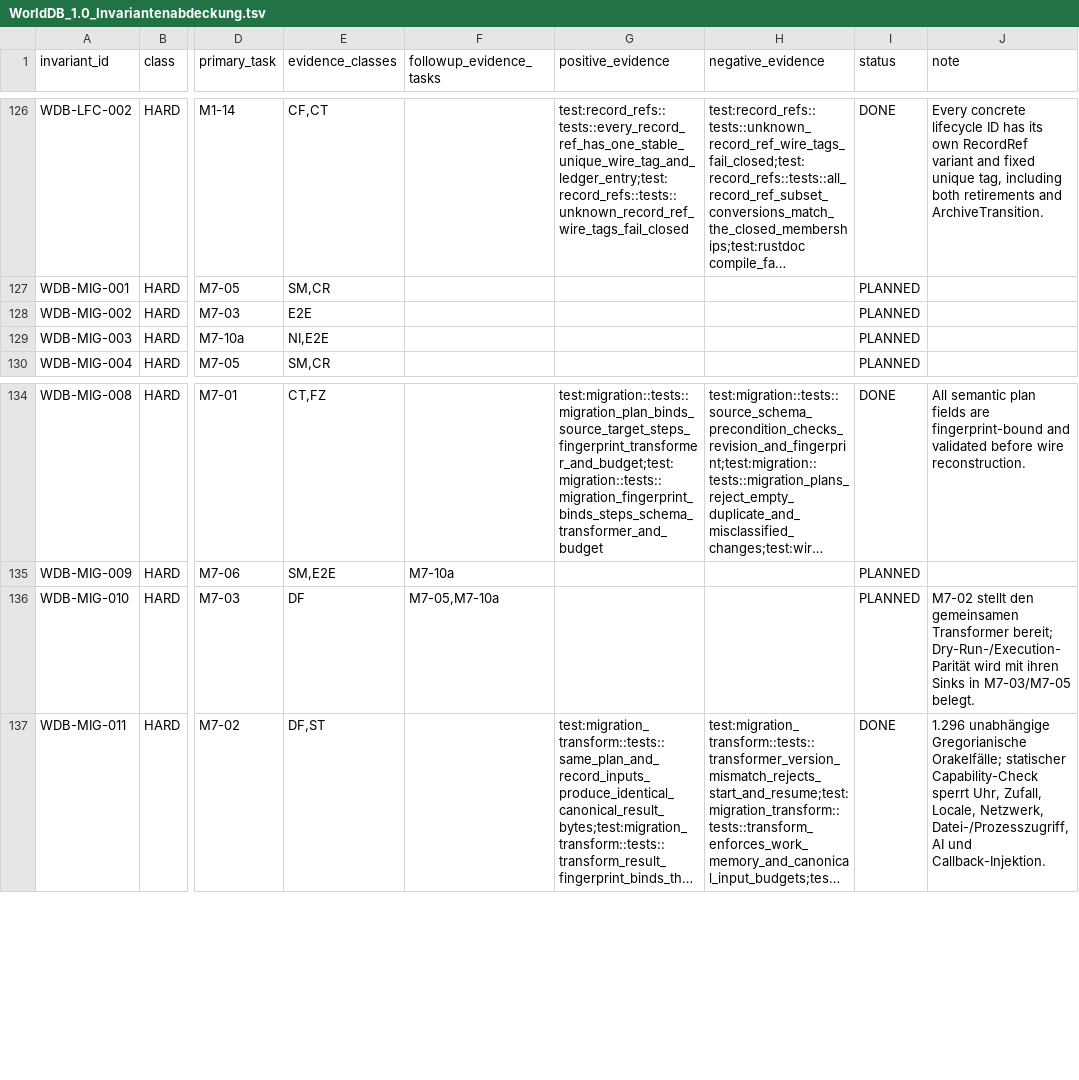
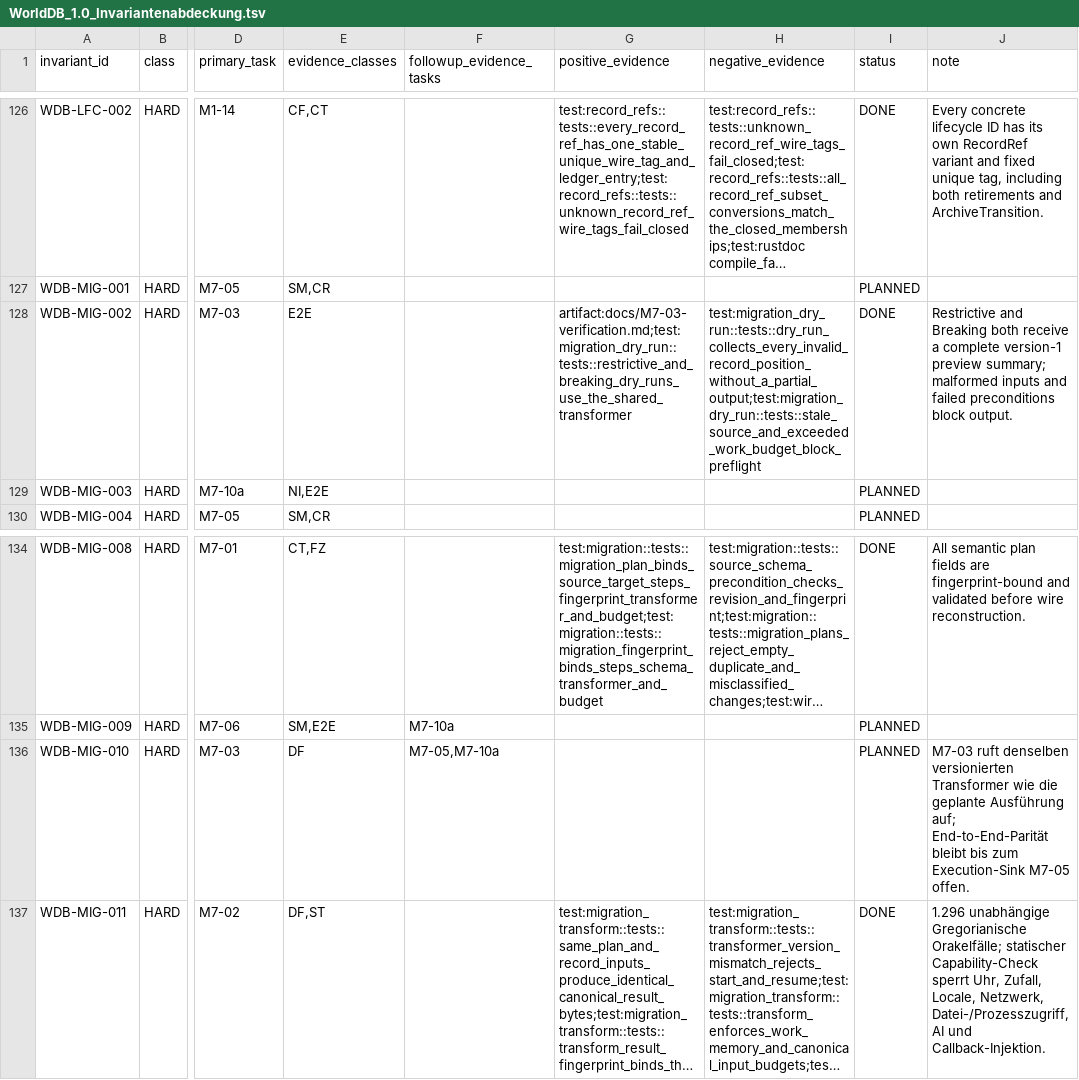
Before and after one commit to klarck36/WorldDB, a TSV file: WorldDB_1.0_Invariantenabdeckung.tsv, drawn as a sheet; only a part is shown, gaps mark what is left out; long unchanged cells end in …; the diff names each change by its address in the sheet, - before the commit and + after, or states it on an @@ line.

```diff
--- a/WorldDB_1.0_Invariantenabdeckung.tsv
+++ b/WorldDB_1.0_Invariantenabdeckung.tsv
-G128 (positive_evidence): (empty)
+G128 (positive_evidence): artifact:docs/M7-03-verification.md;test:migration_dry_run::tests::restrictive_and_breaking_dry_runs_use_the_shared_transformer
-H128 (negative_evidence): (empty)
+H128 (negative_evidence): test:migration_dry_run::tests::dry_run_collects_every_invalid_record_position_without_a_partial_output;test:migration_dry_run::tests::stale_source_and_exceeded_work_budget_block_preflight
-I128 (status): PLANNED
+I128 (status): DONE
-J128 (note): (empty)
+J128 (note): Restrictive and Breaking both receive a complete version-1 preview summary; malformed inputs and failed preconditions block output.
-J136 (note): M7-02 stellt den gemeinsamen Transformer bereit; Dry-Run-/Execution-Parität wird mit ihren Sinks in M7-03/M7-05 belegt.
+J136 (note): M7-03 ruft denselben versionierten Transformer wie die geplante Ausführung auf; End-to-End-Parität bleibt bis zum Execution-Sink M7-05 offen.
```
Also changed, not shown: WorldDB_1.0_Taskregister.tsv, 8 other files.
